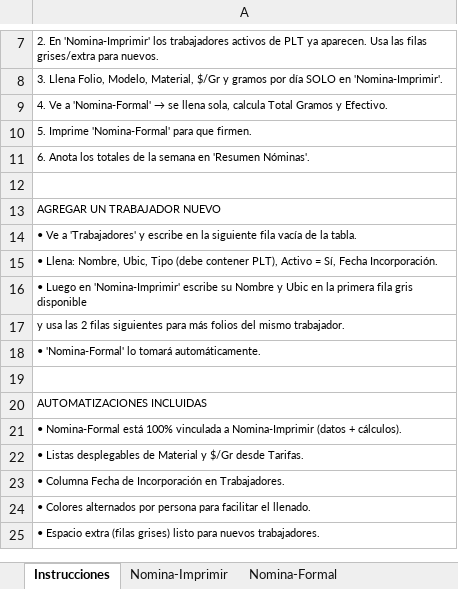
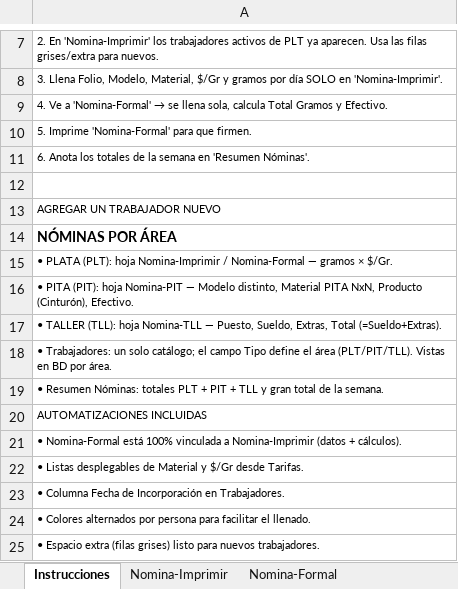
Before and after one commit to ArmandoHoyosfg/fajos_central, an Excel workbook: templates_excel/NOMINA_FAJOS_OPTIMIZADA_2026_V3.xlsx, sheet Instrucciones, drawn as a sheet; only a part is shown, gaps mark what is left out; values as stored, in another font and other column widths than the file's, no borders; the diff names each change by its address in the sheet, - before the commit and + after, or states it on an @@ line.

Commit message:
feat(v3.4.0): nomina taller TLL + pita PIT, views by area, excel sheets

```diff
--- a/templates_excel/NOMINA_FAJOS_OPTIMIZADA_2026_V3.xlsx (sheet Instrucciones)
+++ b/templates_excel/NOMINA_FAJOS_OPTIMIZADA_2026_V3.xlsx (sheet Instrucciones)
-A14: • Ve a 'Trabajadores' y escribe en la siguiente fila vacía de la tabla.
+A14: NÓMINAS POR ÁREA
-A14 bold: off
+A14 bold: on, text size: larger
-A15: • Llena: Nombre, Ubic, Tipo (debe contener PLT), Activo = Sí, Fecha Incorporación.
+A15: • PLATA (PLT): hoja Nomina-Imprimir / Nomina-Formal — gramos × $/Gr.
-A16: • Luego en 'Nomina-Imprimir' escribe su Nombre y Ubic en la primera fila gris disponible
+A16: • PITA (PIT): hoja Nomina-PIT — Modelo distinto, Material PITA NxN, Producto (Cinturón), Efectivo.
-A17: y usa las 2 filas siguientes para más folios del mismo trabajador.
+A17: • TALLER (TLL): hoja Nomina-TLL — Puesto, Sueldo, Extras, Total (=Sueldo+Extras).
-A18: • 'Nomina-Formal' lo tomará automáticamente.
+A18: • Trabajadores: un solo catálogo; el campo Tipo define el área (PLT/PIT/TLL). Vistas en BD por área.
-A19: (empty)
+A19: • Resumen Nóminas: totales PLT + PIT + TLL y gran total de la semana.
```
Also changed, not shown: sheet Resumen Nóminas, other sheet tabs, 12 other files.
